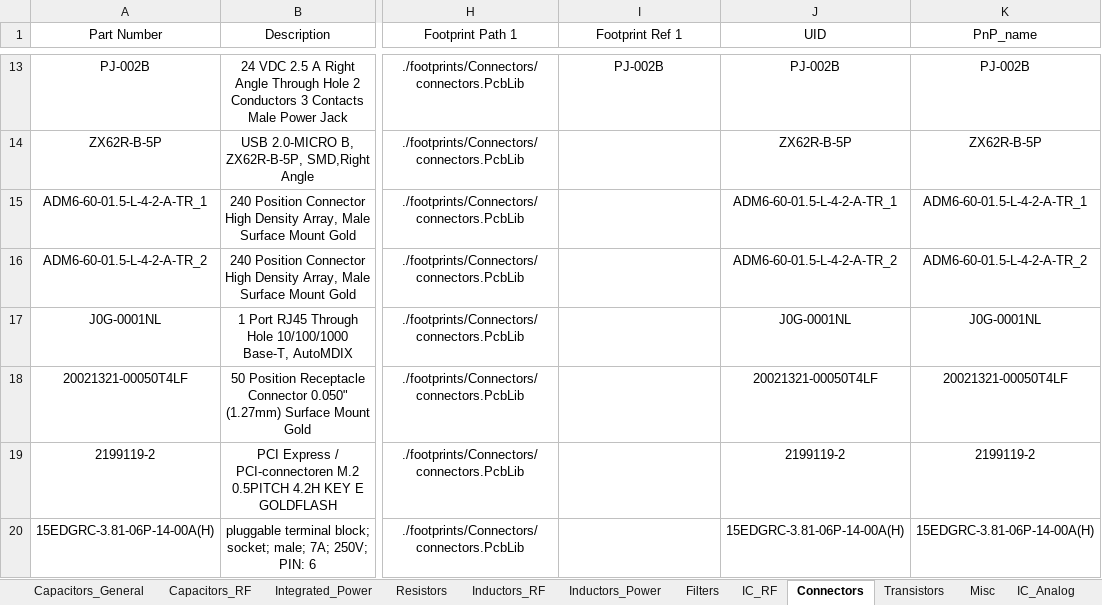
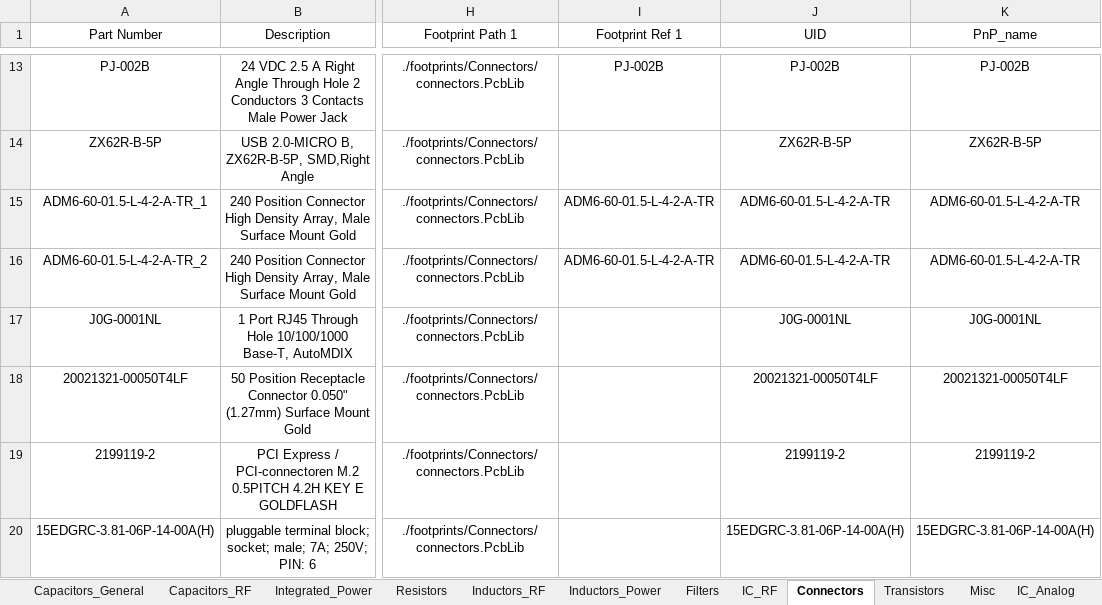
Before and after one commit to ShaddyGhost/Altium-Library, an Excel workbook: Altium-library.xlsx, sheet Connectors, drawn as a sheet; only a part is shown, gaps mark what is left out; values as stored, in another font and other column widths than the file's, no borders; table styles not drawn; the diff names each change by its address in the sheet, - before the commit and + after, or states it on an @@ line.

```diff
--- a/Altium-library.xlsx (sheet Connectors)
+++ b/Altium-library.xlsx (sheet Connectors)
-I15:I16 (Footprint Ref 1): (empty)
+I15:I16 (Footprint Ref 1): ADM6-60-01.5-L-4-2-A-TR
-J15 (UID): ADM6-60-01.5-L-4-2-A-TR_1
+J15 (UID): ADM6-60-01.5-L-4-2-A-TR
-K15 (PnP_name): ADM6-60-01.5-L-4-2-A-TR_1
+K15 (PnP_name): ADM6-60-01.5-L-4-2-A-TR
-J16 (UID): ADM6-60-01.5-L-4-2-A-TR_2
+J16 (UID): ADM6-60-01.5-L-4-2-A-TR
-K16 (PnP_name): ADM6-60-01.5-L-4-2-A-TR_2
+K16 (PnP_name): ADM6-60-01.5-L-4-2-A-TR
```
Also changed, not shown: sheet Capacitors_RF, sheet IC_RF, 8 other files.
